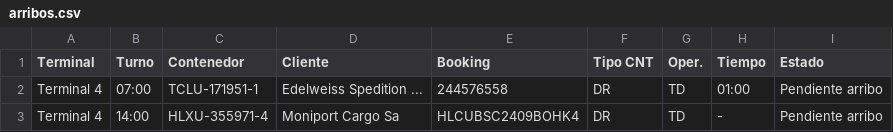
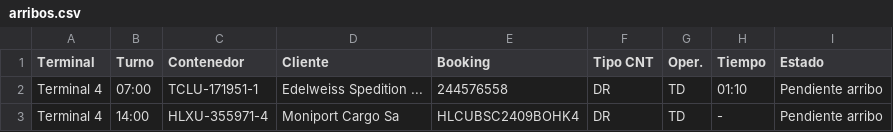
Before and after one commit to marajadesantelmo/dassa_operativo_stream, a CSV file: data/arribos.csv, drawn as a sheet.

Commit message:
Update 08:11

```diff
--- a/data/arribos.csv
+++ b/data/arribos.csv
@@ -1,3 +1,3 @@
 Terminal,Turno,Contenedor,Cliente,Booking,Tipo CNT,Oper.,Tiempo,Estado
-Terminal 4,07:00 ,TCLU-171951-1,Edelweiss Spedition ...,244576558,DR,TD,01:00,Pendiente arribo
+Terminal 4,07:00 ,TCLU-171951-1,Edelweiss Spedition ...,244576558,DR,TD,01:10,Pendiente arribo
 Terminal 4,14:00 ,HLXU-355971-4,Moniport Cargo Sa,HLCUBSC2409BOHK4,DR,TD,-,Pendiente arribo
```
